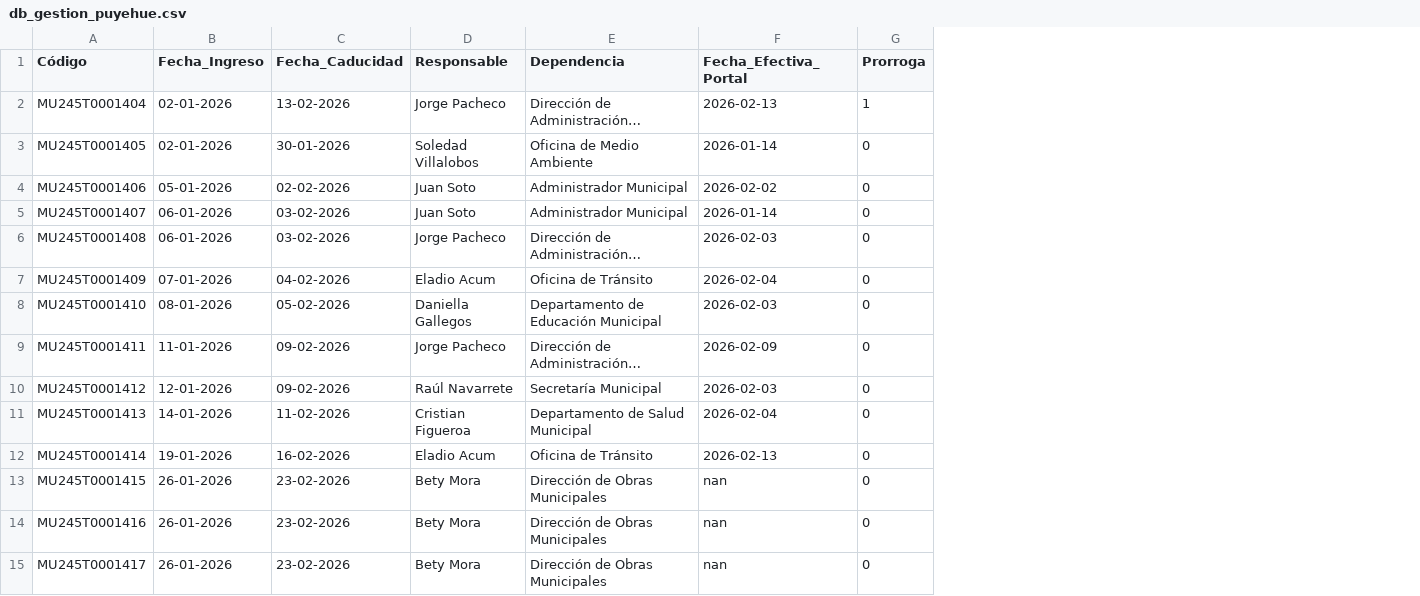
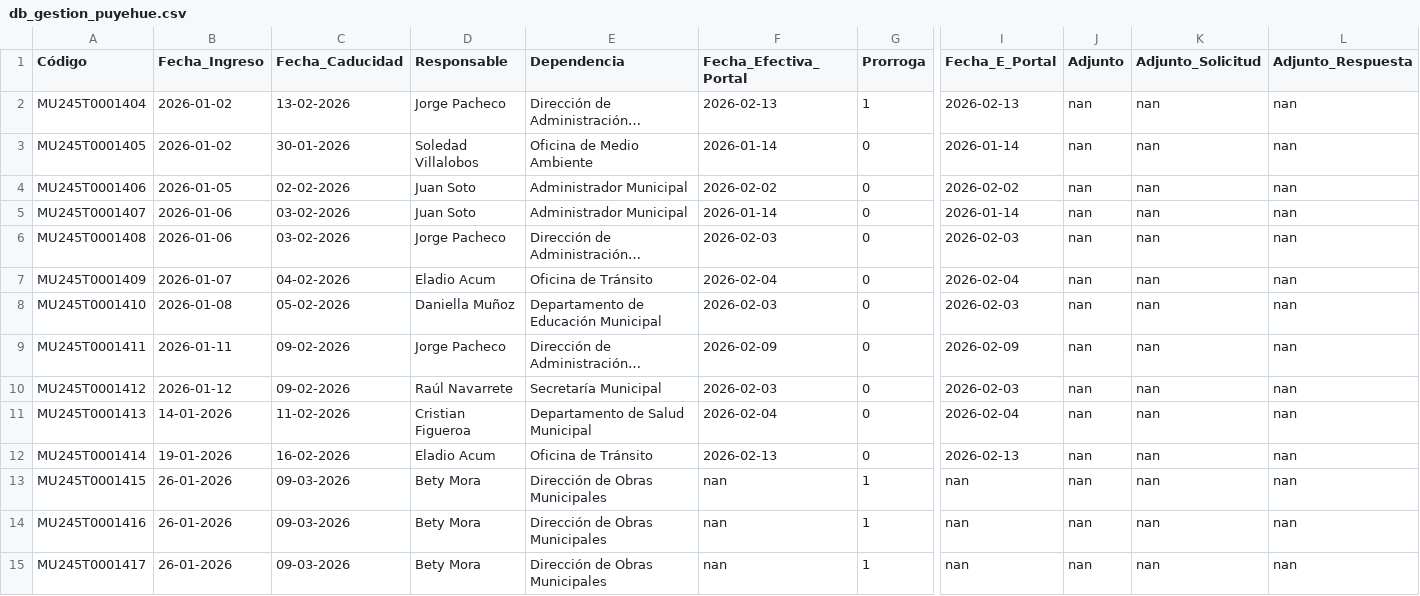
Before and after one commit to pvidal94/gestion-transparencia-puyehue, a CSV file: backend/data_storage/db_gestion_puyehue.csv, drawn as a sheet; only a part is shown, gaps mark what is left out; long unchanged cells end in …; the diff covers the shown part only; the diff names each change by its address in the sheet, - before the commit and + after, or states it on an @@ line.

Commit message:
Versión estable SGT Puyehue 2026 - Control de fechas y respaldo

```diff
--- a/backend/data_storage/db_gestion_puyehue.csv
+++ b/backend/data_storage/db_gestion_puyehue.csv
+column I (Fecha_E_Portal), rows 2-15: 2026-02-13 | 2026-01-14 | 2026-02-02 | 2026-01-14 | 2026-02-03 | 2026-02-04 | 2026-02-03 | 2026-02-09 | 2026-02-03 | 2026-02-04 | 2026-02-13 | nan | nan | nan
+column J (Adjunto), rows 2-15: all nan
+column K (Adjunto_Solicitud), rows 2-15: all nan
+column L (Adjunto_Respuesta), rows 2-15: all nan
-B2:B3 (Fecha_Ingreso): 02-01-2026
+B2:B3 (Fecha_Ingreso): 2026-01-02
-B4 (Fecha_Ingreso): 05-01-2026
+B4 (Fecha_Ingreso): 2026-01-05
-B5:B6 (Fecha_Ingreso): 06-01-2026
+B5:B6 (Fecha_Ingreso): 2026-01-06
-B7 (Fecha_Ingreso): 07-01-2026
+B7 (Fecha_Ingreso): 2026-01-07
-B8 (Fecha_Ingreso): 08-01-2026
+B8 (Fecha_Ingreso): 2026-01-08
-D8 (Responsable): Daniella Gallegos
+D8 (Responsable): Daniella Muñoz
-B9 (Fecha_Ingreso): 11-01-2026
+B9 (Fecha_Ingreso): 2026-01-11
-B10 (Fecha_Ingreso): 12-01-2026
+B10 (Fecha_Ingreso): 2026-01-12
-C13:C15 (Fecha_Caducidad): 23-02-2026
+C13:C15 (Fecha_Caducidad): 09-03-2026
-G13:G15 (Prorroga): 0
+G13:G15 (Prorroga): 1
```
Also changed, not shown: 5 added rows and 7 edited cells elsewhere in this file, 5 other files.
